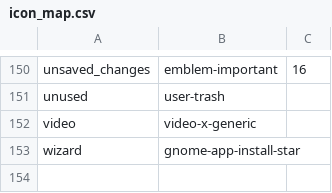
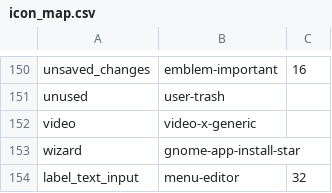
Before and after one commit to open-cogsci/OpenSesame, a CSV file: resources/theme/default/icon_map.csv, drawn as a sheet; only a part is shown, gaps mark what is left out.

```diff
--- a/resources/theme/default/icon_map.csv
+++ b/resources/theme/default/icon_map.csv
@@ -153 +153,2 @@ video,video-x-generic,
 wizard,gnome-app-install-star,
+label_text_input,menu-editor,32
```
Also changed, not shown: 24 other files.
